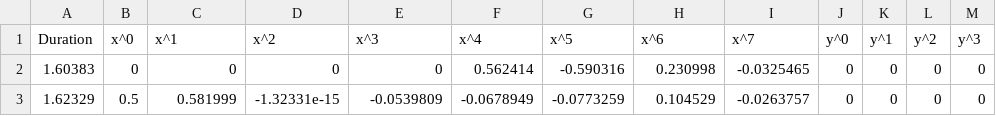
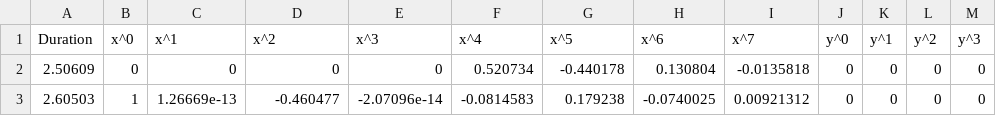
Before and after one commit to sarath-menon/crazyswarm2, a CSV file: crazyflie_examples/crazyflie_examples/data/translation_x.csv, drawn as a sheet; only a part is shown; the diff names each change by its address in the sheet, - before the commit and + after, or states it on an @@ line.

```diff
--- a/crazyflie_examples/crazyflie_examples/data/translation_x.csv
+++ b/crazyflie_examples/crazyflie_examples/data/translation_x.csv
-A2 (Duration): 1.60383
+A2 (Duration): 2.50609
-F2 (x^4): 0.562414
+F2 (x^4): 0.520734
-G2 (x^5): -0.590316
+G2 (x^5): -0.440178
-H2 (x^6): 0.230998
+H2 (x^6): 0.130804
-I2 (x^7): -0.0325465
+I2 (x^7): -0.0135818
-A3 (Duration): 1.62329
+A3 (Duration): 2.60503
-B3 (x^0): 0.5
+B3 (x^0): 1
-C3 (x^1): 0.581999
+C3 (x^1): 1.26669e-13
-D3 (x^2): -1.32331e-15
+D3 (x^2): -0.460477
-E3 (x^3): -0.0539809
+E3 (x^3): -2.07096e-14
-F3 (x^4): -0.0678949
+F3 (x^4): -0.0814583
-G3 (x^5): -0.0773259
+G3 (x^5): 0.179238
-H3 (x^6): 0.104529
+H3 (x^6): -0.0740025
-I3 (x^7): -0.0263757
+I3 (x^7): 0.00921312
```
Also changed, not shown: crazyflie_examples/crazyflie_examples/data/translation_y.csv.
